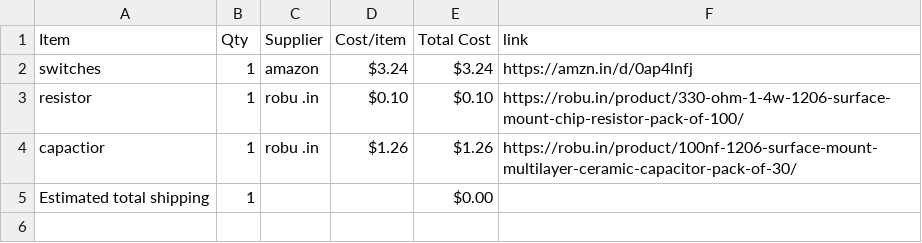
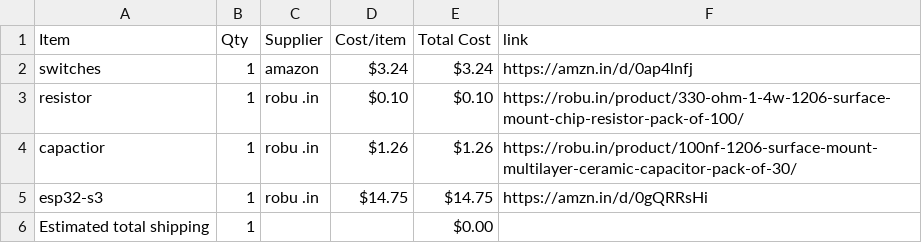
Before and after one commit to bhavanasrinamthabad1809-hub/emotion-engine, a CSV file: BOM.csv, drawn as a sheet; the diff names each change by its address in the sheet, - before the commit and + after, or states it on an @@ line.

Commit message:
Sync khatak from Half Life

```diff
--- a/BOM.csv
+++ b/BOM.csv
+row 5: esp32-s3 | 1 | robu .in | $14.75 | $14.75 | https://amzn.in/d/0gQRRsHi
```
